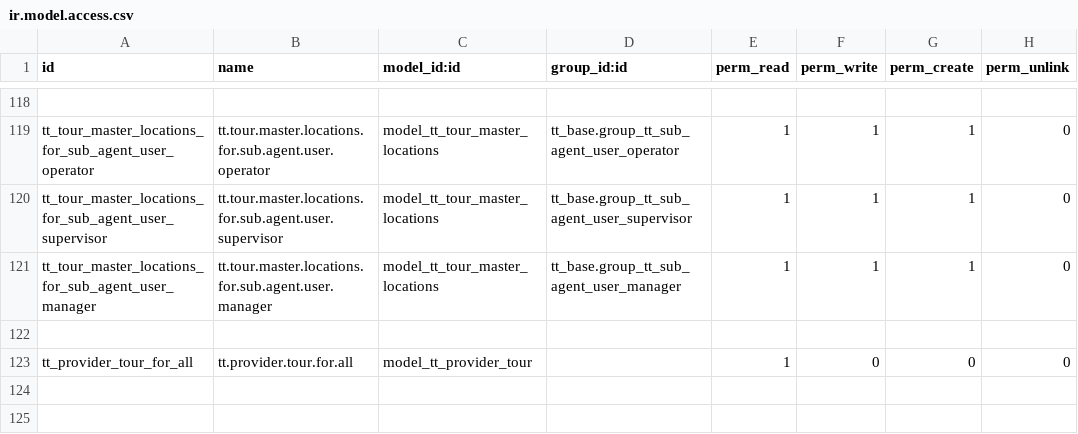
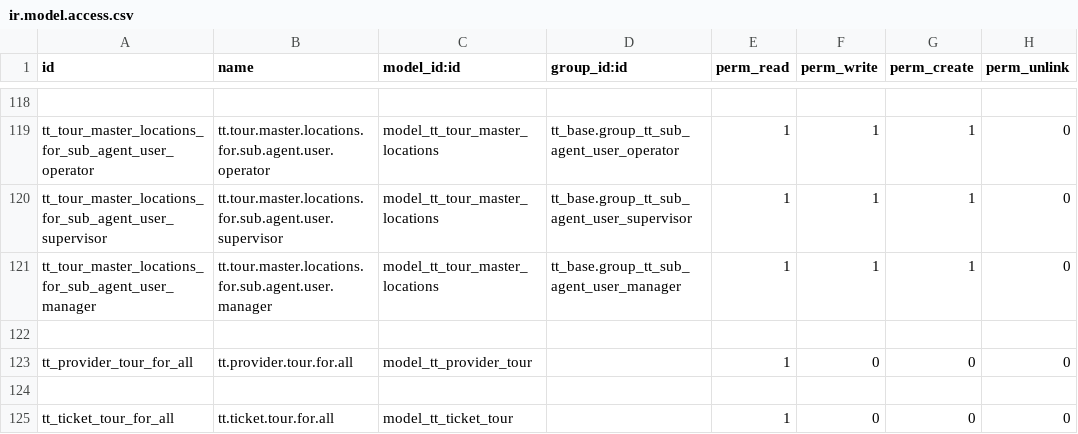
Before and after one commit to andygunawan96/odoo12_addons_tour_travel, a CSV file: tt_reservation_tour/security/ir.model.access.csv, drawn as a sheet; only a part is shown, gaps mark what is left out.

```diff
--- a/tt_reservation_tour/security/ir.model.access.csv
+++ b/tt_reservation_tour/security/ir.model.access.csv
@@ -123 +123,3 @@ tt_tour_master_locations_for_sub_agent_user_manager,tt.tour.master.locations.for
 tt_provider_tour_for_all,tt.provider.tour.for.all,model_tt_provider_tour,,1,0,0,0
+,,,,,,,
+tt_ticket_tour_for_all,tt.ticket.tour.for.all,model_tt_ticket_tour,,1,0,0,0
```
Also changed, not shown: 14 other files.
